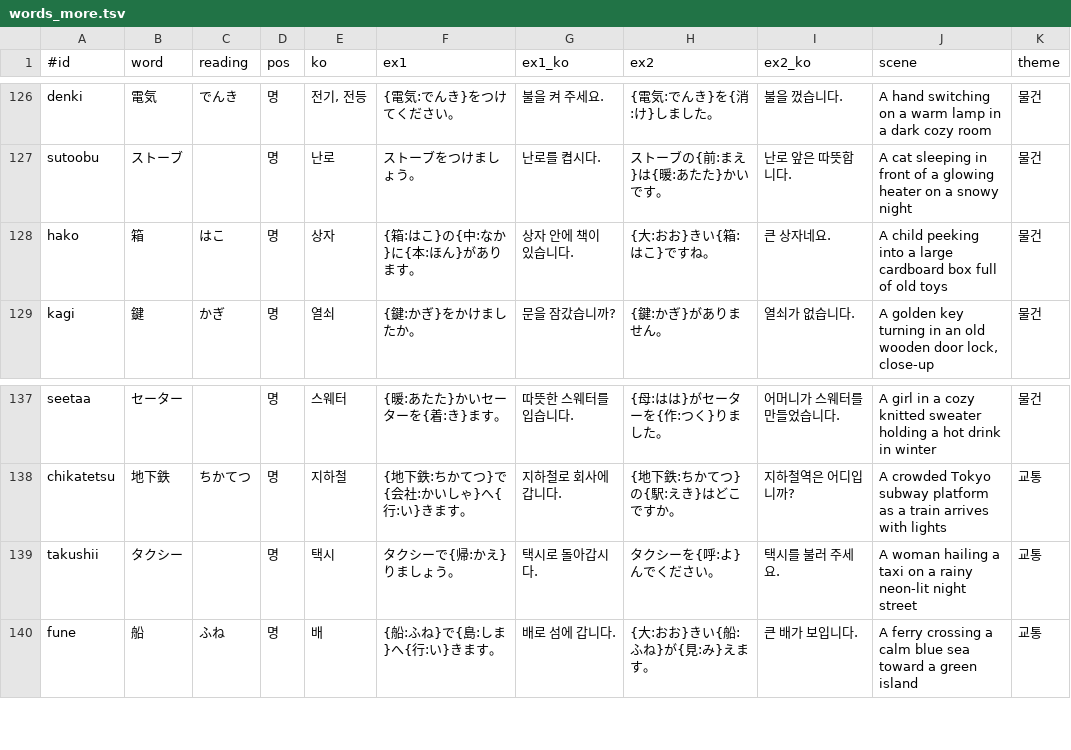
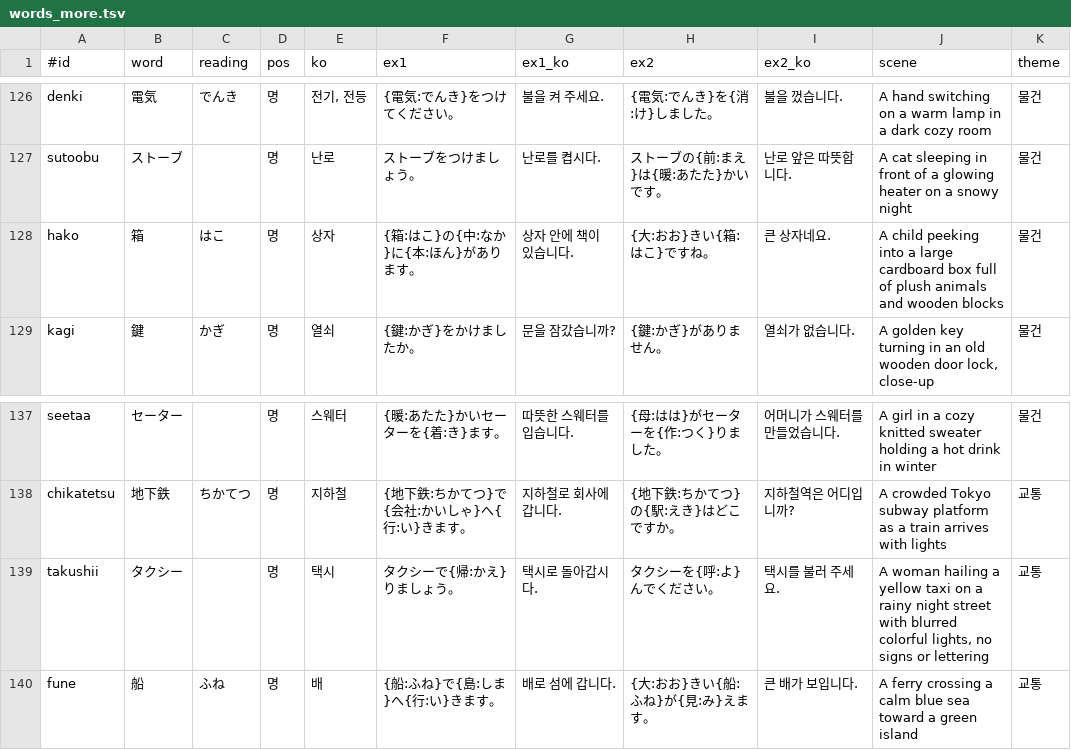
Before and after one commit to thomlee76/Claude-, a TSV file: jlpt-n5/telegram/words_more.tsv, drawn as a sheet; only a part is shown, gaps mark what is left out; the diff covers the shown part only.

```diff
--- a/jlpt-n5/telegram/words_more.tsv
+++ b/jlpt-n5/telegram/words_more.tsv
@@ -127,3 +127,3 @@ denki	電気	でんき	명	전기, 전등	{電気:でんき}をつけてくだ
 sutoobu	ストーブ		명	난로	ストーブをつけましょう。	난로를 켭시다.	ストーブの{前:まえ}は{暖:あたた}かいです。	난로 앞은 따뜻합니다.	A cat sleeping in front of a glowing heater on a snowy night	물건
-hako	箱	はこ	명	상자	{箱:はこ}の{中:なか}に{本:ほん}があります。	상자 안에 책이 있습니다.	{大:おお}きい{箱:はこ}ですね。	큰 상자네요.	A child peeking into a large cardboard box full of old toys	물건
+hako	箱	はこ	명	상자	{箱:はこ}の{中:なか}に{本:ほん}があります。	상자 안에 책이 있습니다.	{大:おお}きい{箱:はこ}ですね。	큰 상자네요.	A child peeking into a large cardboard box full of plush animals and wooden blocks	물건
 kagi	鍵	かぎ	명	열쇠	{鍵:かぎ}をかけましたか。	문을 잠갔습니까?	{鍵:かぎ}がありません。	열쇠가 없습니다.	A golden key turning in an old wooden door lock, close-up	물건
@@ -138,3 +138,3 @@ seetaa	セーター		명	스웨터	{暖:あたた}かいセーターを{着:き}
 chikatetsu	地下鉄	ちかてつ	명	지하철	{地下鉄:ちかてつ}で{会社:かいしゃ}へ{行:い}きます。	지하철로 회사에 갑니다.	{地下鉄:ちかてつ}の{駅:えき}はどこですか。	지하철역은 어디입니까?	A crowded Tokyo subway platform as a train arrives with lights	교통
-takushii	タクシー		명	택시	タクシーで{帰:かえ}りましょう。	택시로 돌아갑시다.	タクシーを{呼:よ}んでください。	택시를 불러 주세요.	A woman hailing a taxi on a rainy neon-lit night street	교통
+takushii	タクシー		명	택시	タクシーで{帰:かえ}りましょう。	택시로 돌아갑시다.	タクシーを{呼:よ}んでください。	택시를 불러 주세요.	A woman hailing a yellow taxi on a rainy night street with blurred colorful lights, no signs or lettering	교통
 fune	船	ふね	명	배	{船:ふね}で{島:しま}へ{行:い}きます。	배로 섬에 갑니다.	{大:おお}きい{船:ふね}が{見:み}えます。	큰 배가 보입니다.	A ferry crossing a calm blue sea toward a green island	교통
```
Also changed, not shown: 6 edited cells elsewhere in this file, jlpt-n5/telegram/words.tsv.
